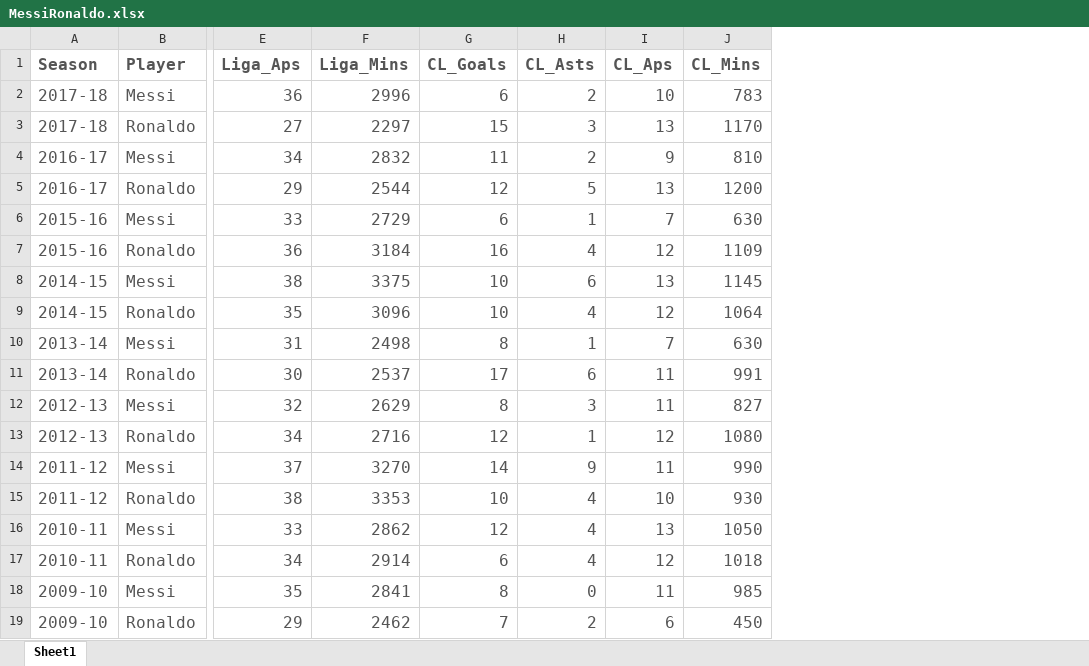
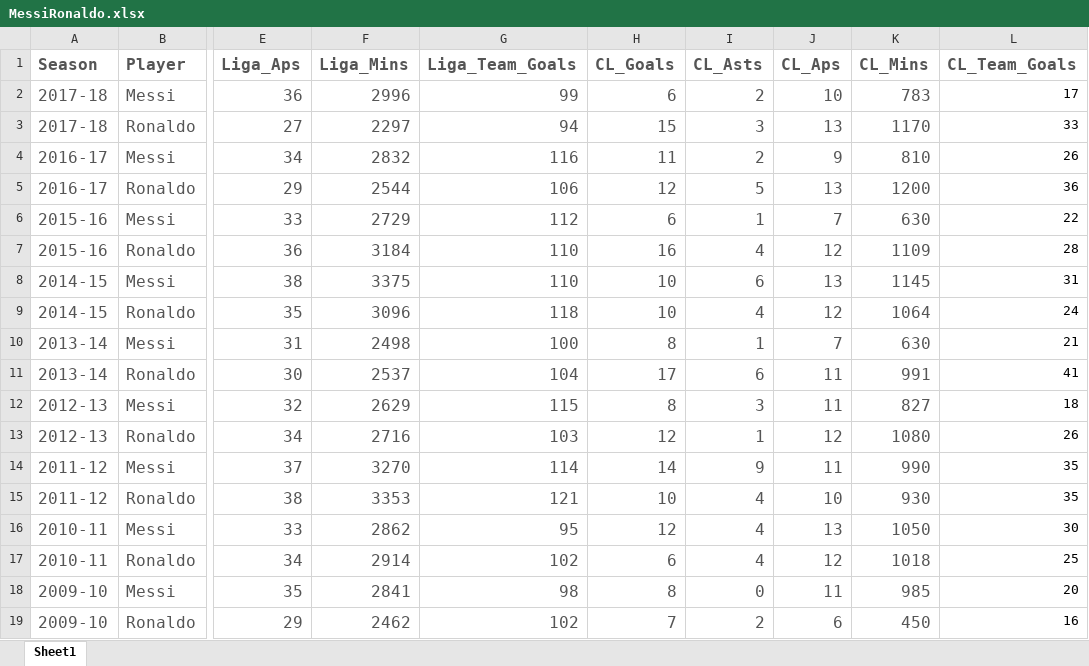
Before and after one commit to Marco87/Projects, an Excel workbook: Python/Projetos/MessiRonaldo/data/MessiRonaldo.xlsx, sheet Sheet1, drawn as a sheet; only a part is shown, gaps mark what is left out; values as stored, in another font and other column widths than the file's, no borders; the diff names each change by its address in the sheet, - before the commit and + after, or states it on an @@ line.

```diff
--- a/Python/Projetos/MessiRonaldo/data/MessiRonaldo.xlsx (sheet Sheet1)
+++ b/Python/Projetos/MessiRonaldo/data/MessiRonaldo.xlsx (sheet Sheet1)
+column G (Liga_Team_Goals), rows 2-19: 99 | 94 | 116 | 106 | 112 | 110 | 110 | 118 | 100 | 104 | 115 | 103 | 114 | 121 | 95 | 102 | 98 | 102
+column L (CL_Team_Goals), rows 2-19: 17 | 33 | 26 | 36 | 22 | 28 | 31 | 24 | 21 | 41 | 18 | 26 | 35 | 35 | 30 | 25 | 20 | 16
```
Also changed, not shown: 2 other files.
